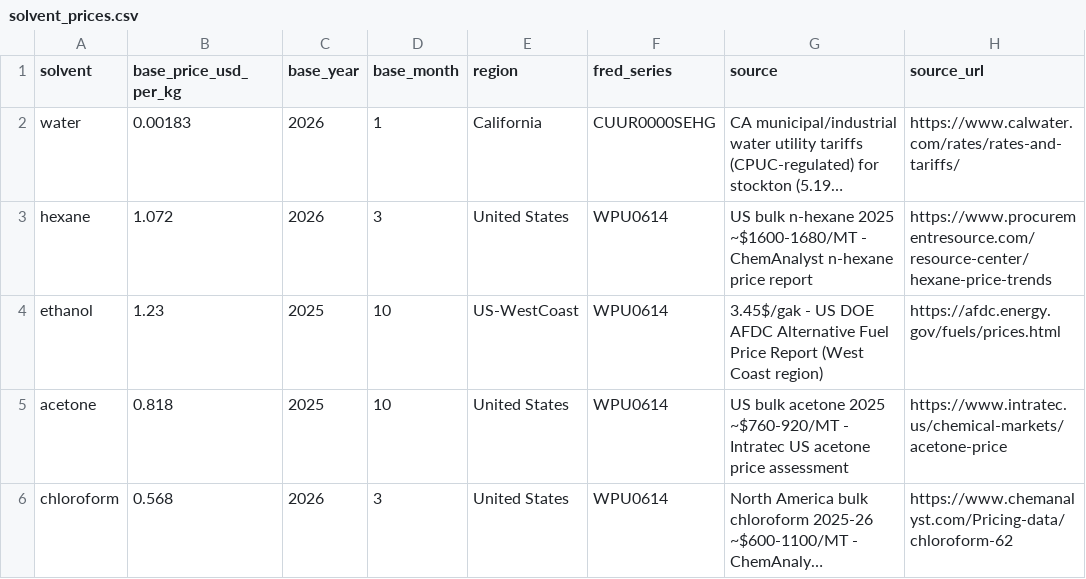
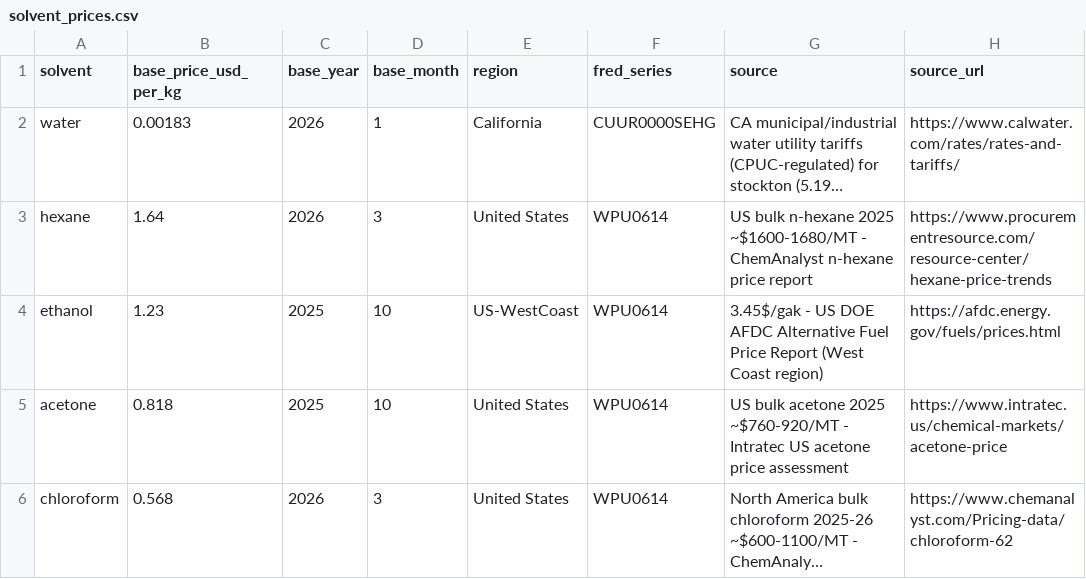
Before and after one commit to spanglab/EXBYCost, a CSV file: solvent_prices.csv, drawn as a sheet; only a part is shown; long unchanged cells end in …; the diff names each change by its address in the sheet, - before the commit and + after, or states it on an @@ line.

Commit message:
Update solvent_prices.csv

```diff
--- a/solvent_prices.csv
+++ b/solvent_prices.csv
-B3 (base_price_usd_per_kg): 1.072
+B3 (base_price_usd_per_kg): 1.64
```
